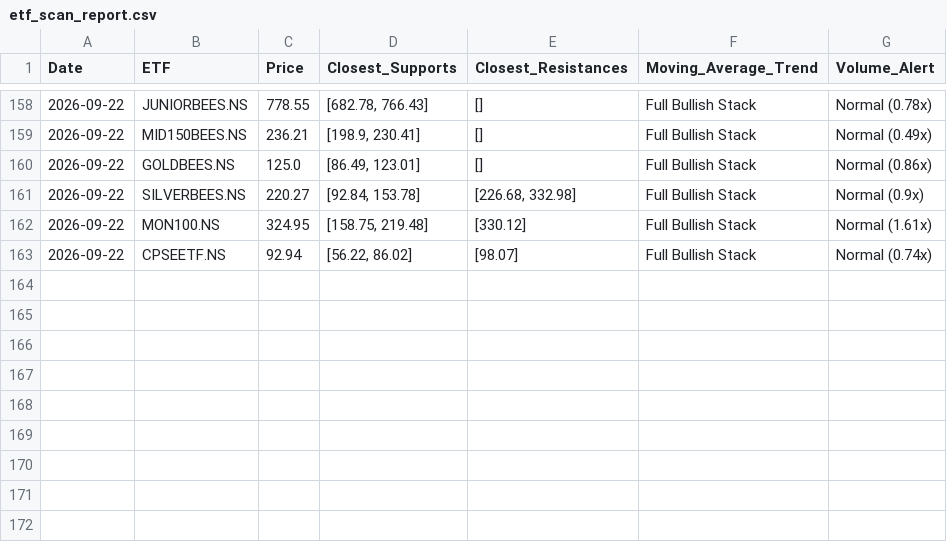
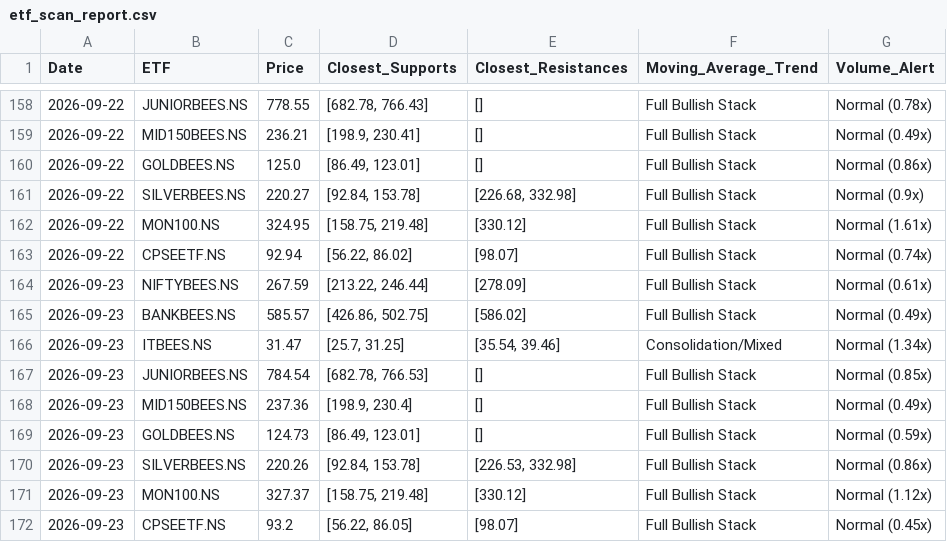
Before and after one commit to bubi001/etf-automated-tracker, a CSV file: etf_scan_report.csv, drawn as a sheet; only a part is shown, gaps mark what is left out.

```diff
--- a/etf_scan_report.csv
+++ b/etf_scan_report.csv
@@ -163 +163,10 @@ Date,ETF,Price,Closest_Supports,Closest_Resistances,Moving_Average_Trend,Volume_
 2026-09-22,CPSEETF.NS,92.94,"[56.22, 86.02]",[98.07],Full Bullish Stack,Normal (0.74x)
+2026-09-23,NIFTYBEES.NS,267.59,"[213.22, 246.44]",[278.09],Full Bullish Stack,Normal (0.61x)
+2026-09-23,BANKBEES.NS,585.57,"[426.86, 502.75]",[586.02],Full Bullish Stack,Normal (0.49x)
+2026-09-23,ITBEES.NS,31.47,"[25.7, 31.25]","[35.54, 39.46]",Consolidation/Mixed,Normal (1.34x)
+2026-09-23,JUNIORBEES.NS,784.54,"[682.78, 766.53]",[],Full Bullish Stack,Normal (0.85x)
+2026-09-23,MID150BEES.NS,237.36,"[198.9, 230.4]",[],Full Bullish Stack,Normal (0.49x)
+2026-09-23,GOLDBEES.NS,124.73,"[86.49, 123.01]",[],Full Bullish Stack,Normal (0.59x)
+2026-09-23,SILVERBEES.NS,220.26,"[92.84, 153.78]","[226.53, 332.98]",Full Bullish Stack,Normal (0.86x)
+2026-09-23,MON100.NS,327.37,"[158.75, 219.48]",[330.12],Full Bullish Stack,Normal (1.12x)
+2026-09-23,CPSEETF.NS,93.2,"[56.22, 86.05]",[98.07],Full Bullish Stack,Normal (0.45x)
```
